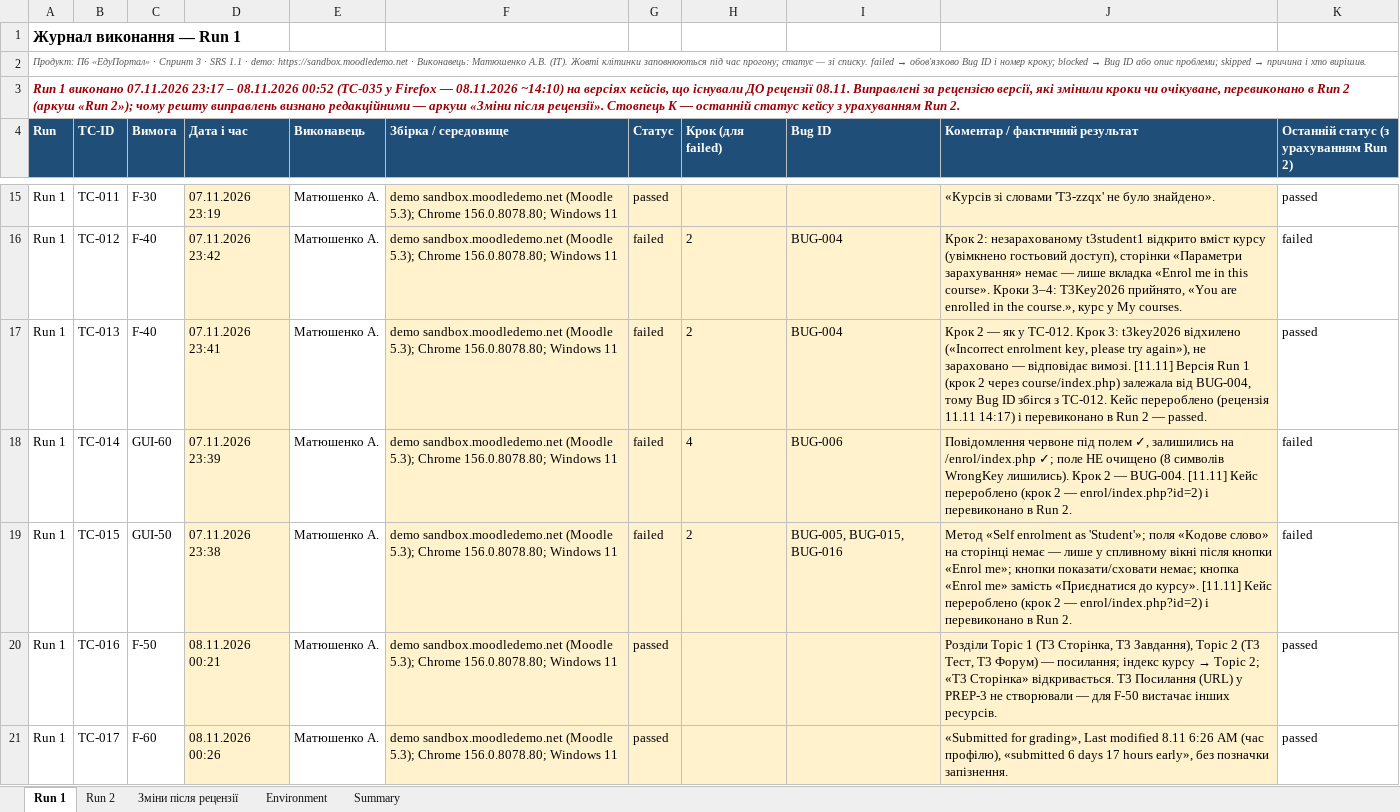
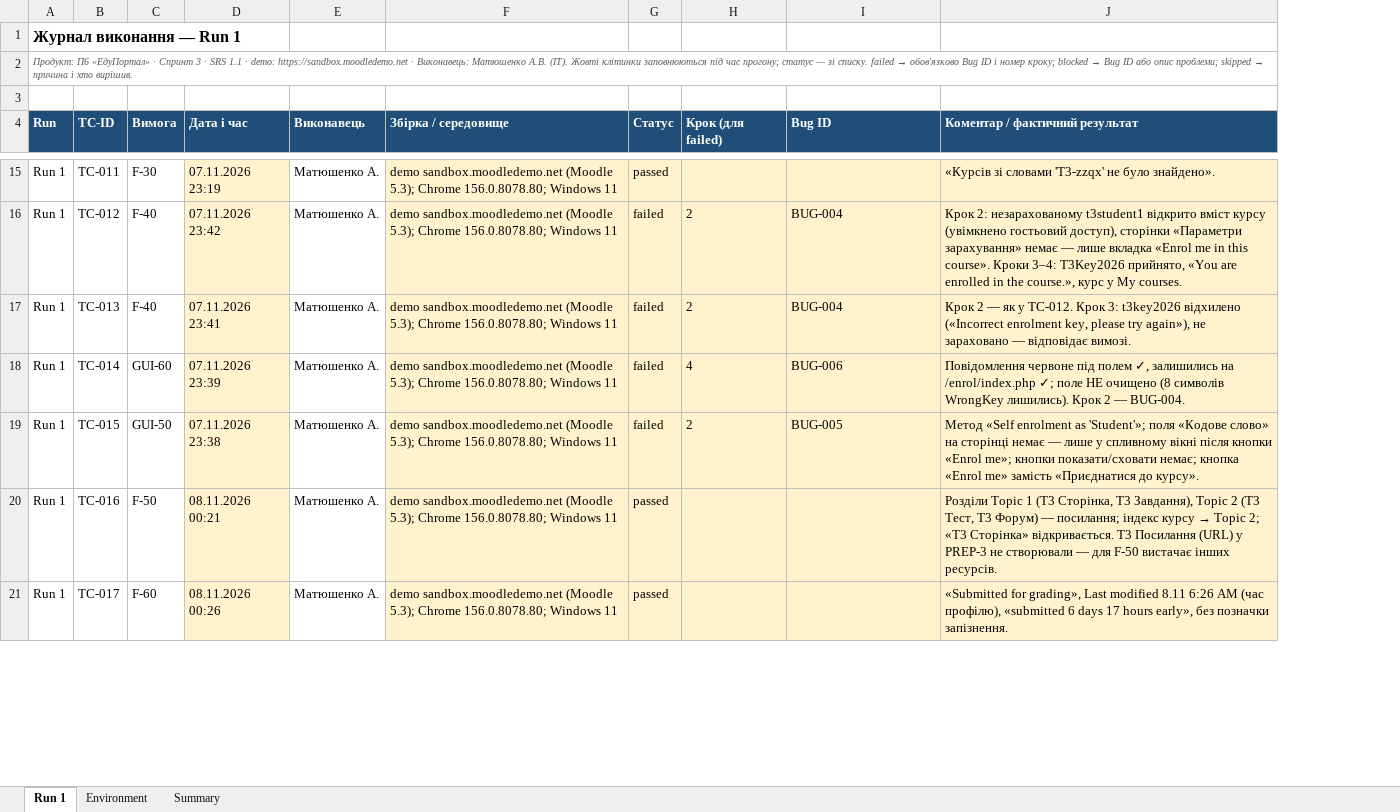
Before and after one commit to alyaalonachwenous-stack/sqa-labs-tb, an Excel workbook: docs/sprint3/execution-log.xlsx, sheet Run 1, drawn as a sheet; only a part is shown, gaps mark what is left out; values as stored, in another font and other column widths than the file's, no borders; the diff covers the shown part only; the diff names each change by its address in the sheet, - before the commit and + after, or states it on an @@ line.

```diff
--- a/docs/sprint3/execution-log.xlsx (sheet Run 1)
+++ b/docs/sprint3/execution-log.xlsx (sheet Run 1)
-sheet tab: Run 2
-sheet tab: Зміни після рецензії
-column K, row 4: Останній статус (з урахуванням Run 2); rows 15-21: passed | failed | passed | failed | failed | passed | passed
-A3 (Run): Run 1 виконано 07.11.2026 23:17 – 08.11.2026 00:52 (TC-035 у Firefox — 08.11.2026 ~14:10) на версіях кейсів, що існували ДО рецензії 08.11. Виправлені за рецензією версії, які змінили кроки чи очікуване, перевиконано в Run 2 (аркуш «Run 2»); чому решту виправлень визнано редакційними — аркуш «Зміни після рецензії». Стовпець K — останній статус кейсу з урахуванням Run 2.
+A3 (Run): (empty)
-A3:K3 merged
-J17 (Коментар / фактичний результат): …відповідає вимозі. [11.11] Версія Run 1 (крок 2 через course/index.php) залежала від BUG-004, тому Bug ID збігся з TC-012. Кейс перероблено (рецензія 11.11 14:17) і перевиконано в Run 2 — passed.
+J17 (Коментар / фактичний результат): …відповідає вимозі.
-J18 (Коментар / фактичний результат): …— BUG-004. [11.11] Кейс перероблено (крок 2 — enrol/index.php?id=2) і перевиконано в Run 2.
+J18 (Коментар / фактичний результат): …— BUG-004.
-I19 (Bug ID): BUG-005, BUG-015, BUG-016
+I19 (Bug ID): BUG-005
-J19 (Коментар / фактичний результат): …до курсу». [11.11] Кейс перероблено (крок 2 — enrol/index.php?id=2) і перевиконано в Run 2.
+J19 (Коментар / фактичний результат): …до курсу».
```
Also changed, not shown: 6 edited cells elsewhere in this sheet, sheet Summary, sheet Environment, 21 other files.
